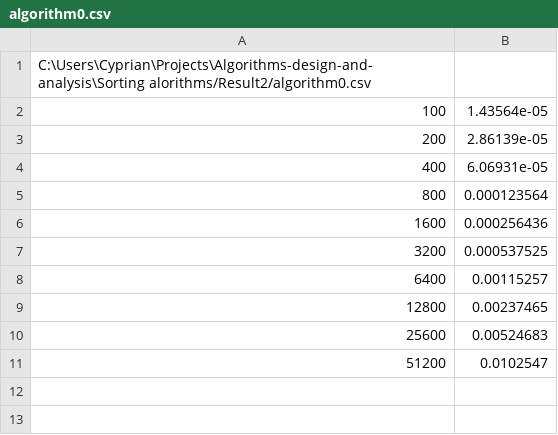
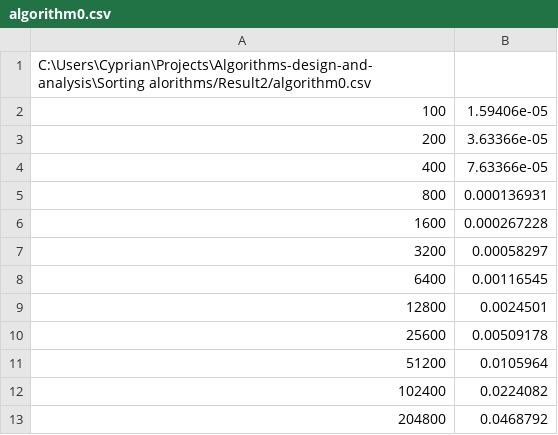
Before and after one commit to Cranhat/Algorithms-design-and-analysis, a CSV file: Sorting alorithms/Result2/algorithm0.csv, drawn as a sheet.

```diff
--- a/Sorting alorithms/Result2/algorithm0.csv
+++ b/Sorting alorithms/Result2/algorithm0.csv
@@ -1,11 +1,13 @@
 C:\Users\Cyprian\Projects\Algorithms-design-and-analysis\Sorting alorithms/Result2/algorithm0.csv
-100;1.43564e-05
-200;2.86139e-05
-400;6.06931e-05
-800;0.000123564
-1600;0.000256436
-3200;0.000537525
-6400;0.00115257
-12800;0.00237465
-25600;0.00524683
-51200;0.0102547
+100;1.59406e-05
+200;3.63366e-05
+400;7.63366e-05
+800;0.000136931
+1600;0.000267228
+3200;0.00058297
+6400;0.00116545
+12800;0.0024501
+25600;0.00509178
+51200;0.0105964
+102400;0.0224082
+204800;0.0468792
```
Also changed, not shown: Sorting alorithms/Result2/algorithm1.csv, Sorting alorithms/Result2/algorithm2.csv, 19 other files.
